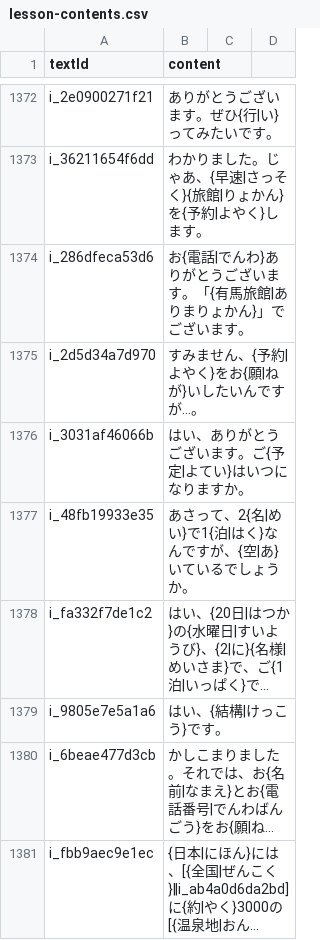
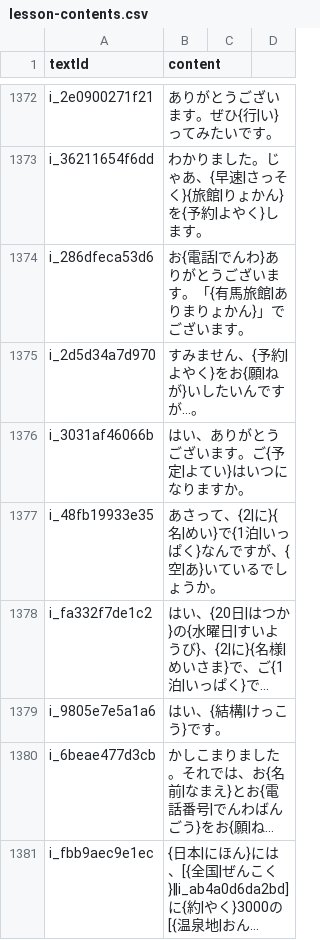
Before and after one commit to cencuansen/simple-pages, a CSV file: japanese/public/jsons/lesson-contents.csv, drawn as a sheet; only a part is shown, gaps mark what is left out; long unchanged cells end in …; the diff covers the shown part only; the diff names each change by its address in the sheet, - before the commit and + after, or states it on an @@ line.

Commit message:
update japanese

```diff
--- a/japanese/public/jsons/lesson-contents.csv
+++ b/japanese/public/jsons/lesson-contents.csv
-B1377 (content): あさって、2{名|めい}で1{泊|はく}なんですが、{空|あ}いているでしょうか。
+B1377 (content): あさって、{2|に}{名|めい}で{1泊|いっぱく}なんですが、{空|あ}いているでしょうか。
```
Also changed, not shown: 2 edited cells elsewhere in this file, 25 other files.
